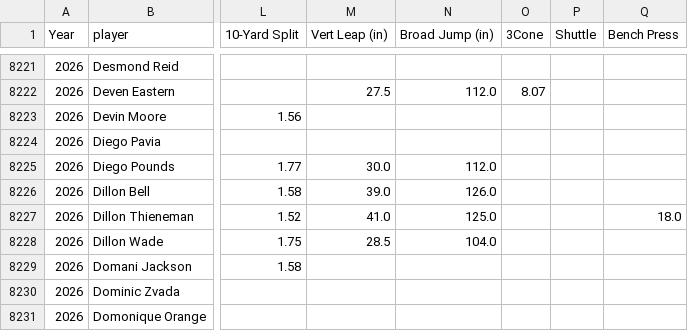
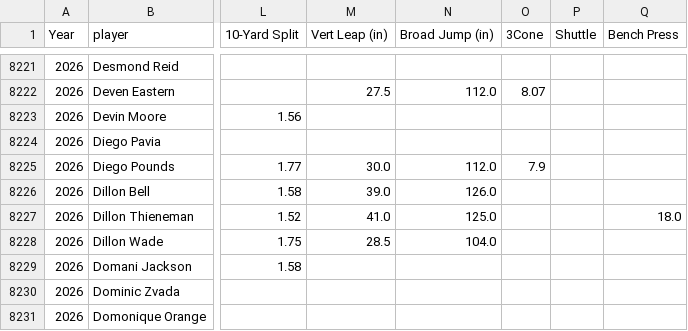
Before and after one commit to array-carpenter/nfl-draft-data, a CSV file: data/combine_pro_day.csv, drawn as a sheet; only a part is shown, gaps mark what is left out; the diff covers the shown part only; the diff names each change by its address in the sheet, - before the commit and + after, or states it on an @@ line.

```diff
--- a/data/combine_pro_day.csv
+++ b/data/combine_pro_day.csv
-O8225 (3Cone): (empty)
+O8225 (3Cone): 7.9
```
Also changed, not shown: 11 edited cells elsewhere in this file, data/combine_official.csv, 2 other files.
